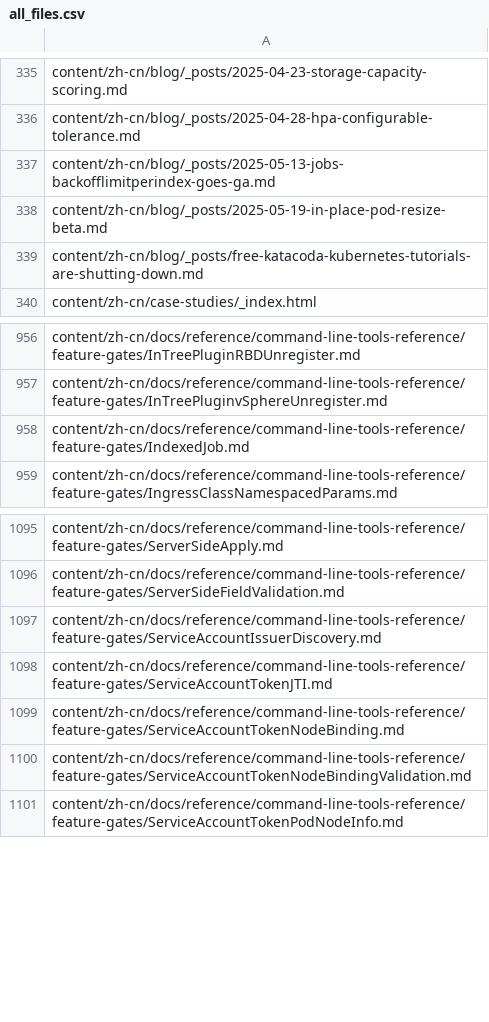
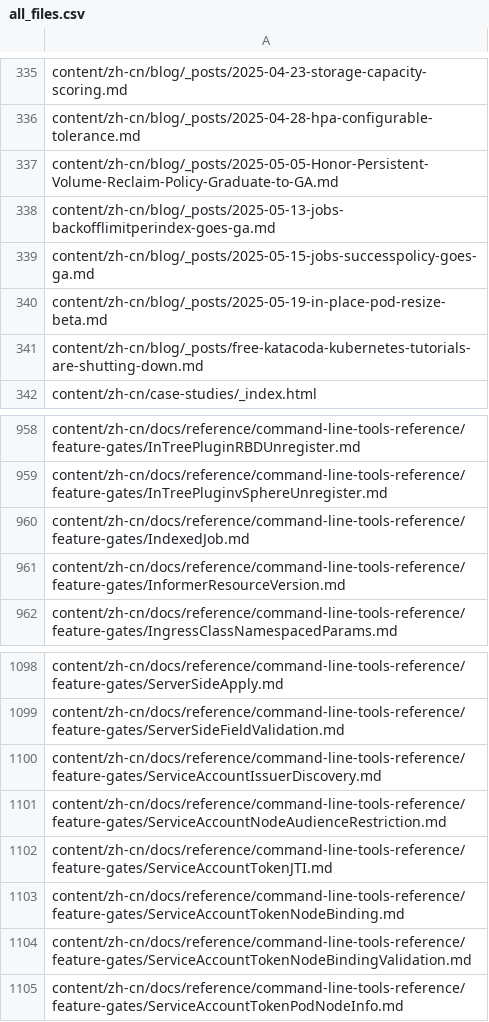
Before and after one commit to kfess/kube-website-i18n, a CSV file: data/master/languages/zh-cn/all_files.csv, drawn as a sheet; only a part is shown, gaps mark what is left out; the diff names each change by its address in the sheet, - before the commit and + after, or states it on an @@ line.

```diff
--- a/data/master/languages/zh-cn/all_files.csv
+++ b/data/master/languages/zh-cn/all_files.csv
+row 337: content/zh-cn/blog/_posts/2025-05-05-Honor-Persistent-Volume-Reclaim-Policy-Graduate-to-GA.md
+row 339: content/zh-cn/blog/_posts/2025-05-15-jobs-successpolicy-goes-ga.md
+row 961: content/zh-cn/docs/reference/command-line-tools-reference/feature-gates/InformerResourceVersion.md
+row 1101: content/zh-cn/docs/reference/command-line-tools-reference/feature-gates/ServiceAccountNodeAudienceRestriction.md
```
Also changed, not shown: 5 other files.
